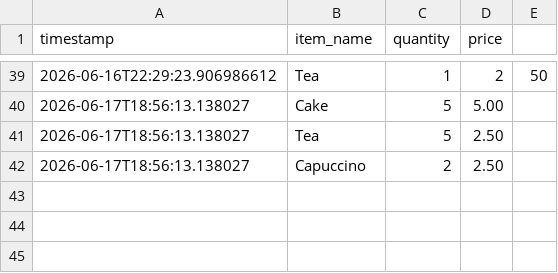
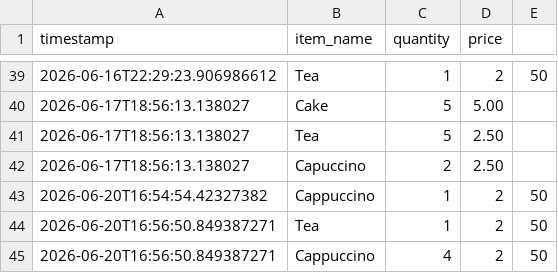
Before and after one commit to mat-hdf/Java-Cafe---Point-Sale-System, a CSV file: sales.csv, drawn as a sheet; only a part is shown, gaps mark what is left out.

```diff
--- a/sales.csv
+++ b/sales.csv
@@ -42 +42,4 @@ timestamp,item_name,quantity,price
 2026-06-17T18:56:13.138027,Capuccino,2,2.50
+2026-06-20T16:54:54.42327382,Cappuccino,1,2,50
+2026-06-20T16:56:50.849387271,Tea,1,2,50
+2026-06-20T16:56:50.849387271,Cappuccino,4,2,50
```
Also changed, not shown: inventory.csv, 2 other files.
